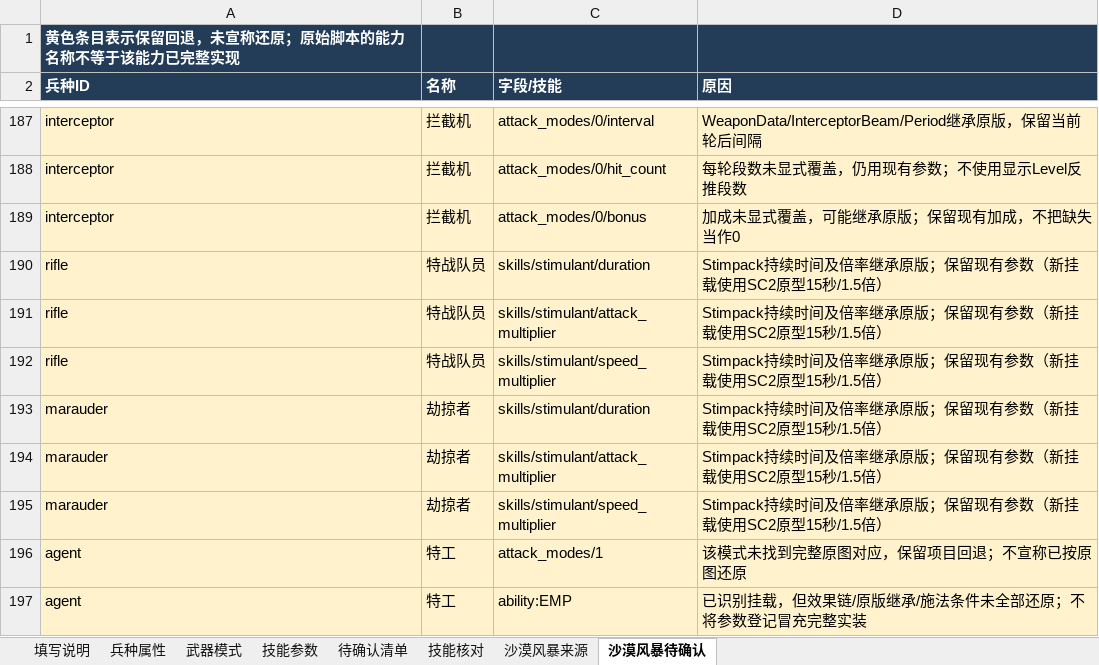
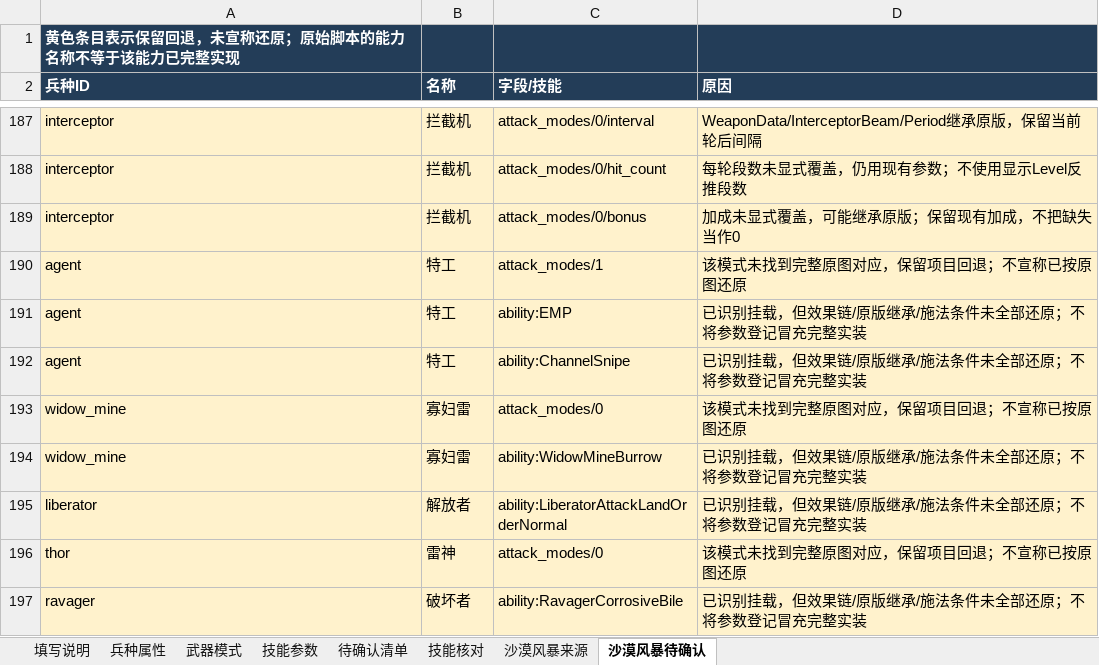
Before and after one commit to Pickher/FightParty, an Excel workbook: data/units/兵种配置.xlsx, sheet 沙漠风暴待确认, drawn as a sheet; only a part is shown, gaps mark what is left out; the shorter side is filled out with more unchanged rows; values as stored, in another font and other column widths than the file's, no borders; the diff names each change by its address in the sheet, - before the commit and + after, or states it on an @@ line.

```diff
--- a/data/units/兵种配置.xlsx (sheet 沙漠风暴待确认)
+++ b/data/units/兵种配置.xlsx (sheet 沙漠风暴待确认)
-row 190: rifle | 特战队员 | skills/stimulant/duration | Stimpack持续时间及倍率继承原版；保留现有参数（新挂载使用SC2原型15秒/1.5倍）
-row 191: rifle | 特战队员 | skills/stimulant/attack_multiplier | Stimpack持续时间及倍率继承原版；保留现有参数（新挂载使用SC2原型15秒/1.5倍）
-row 192: rifle | 特战队员 | skills/stimulant/speed_multiplier | Stimpack持续时间及倍率继承原版；保留现有参数（新挂载使用SC2原型15秒/1.5倍）
-row 193: marauder | 劫掠者 | skills/stimulant/duration | Stimpack持续时间及倍率继承原版；保留现有参数（新挂载使用SC2原型15秒/1.5倍）
-row 194: marauder | 劫掠者 | skills/stimulant/attack_multiplier | Stimpack持续时间及倍率继承原版；保留现有参数（新挂载使用SC2原型15秒/1.5倍）
-row 195: marauder | 劫掠者 | skills/stimulant/speed_multiplier | Stimpack持续时间及倍率继承原版；保留现有参数（新挂载使用SC2原型15秒/1.5倍）
```
Also changed, not shown: sheet 沙漠风暴来源, sheet 技能参数, sheet 填写说明, sheet 兵种属性, 21 other files.
